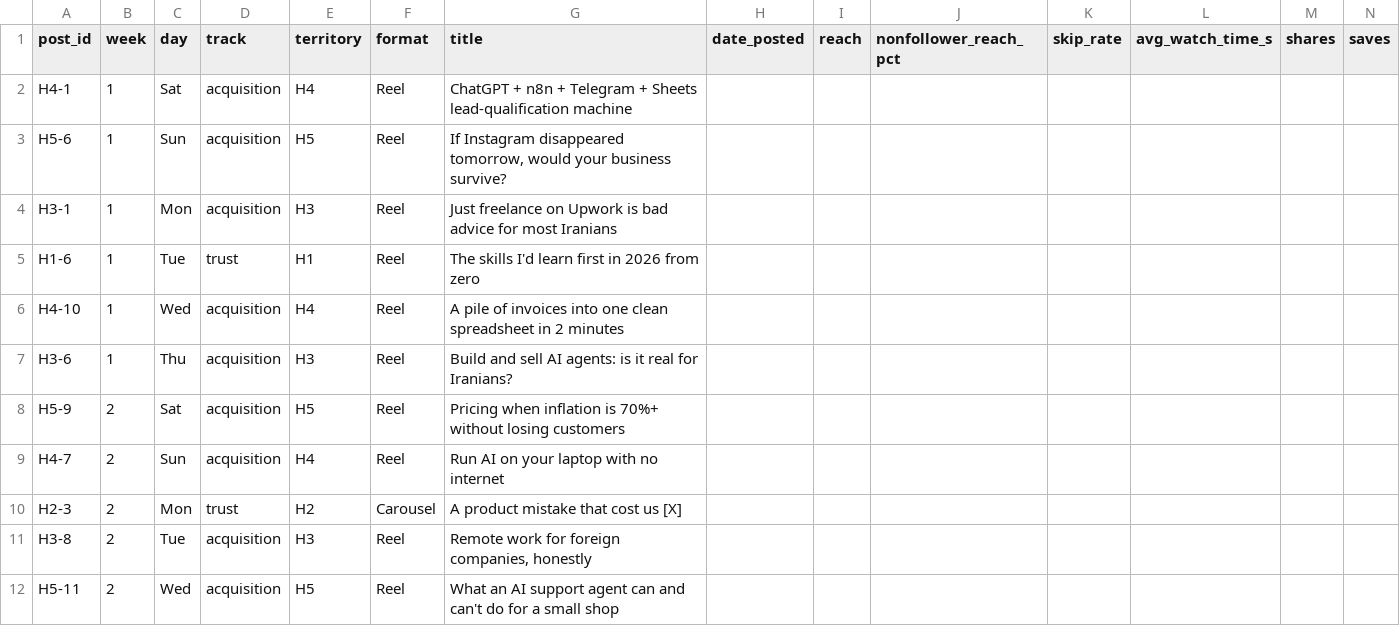
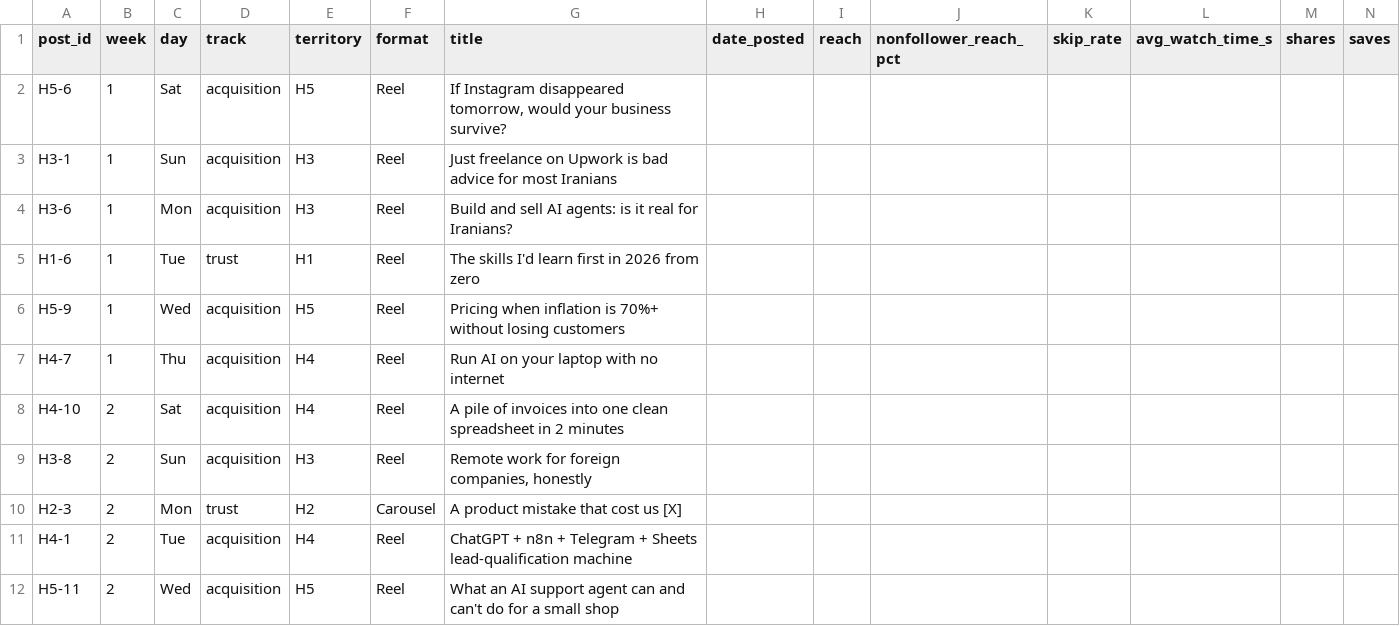
Before and after one commit to mahdisaghafii/ORO, a CSV file: experiments/01-content-territory-test/tracker.csv, drawn as a sheet; only a part is shown; removed rows and columns are numbered as before the commit, all else as after; rows hold the shown columns only; the diff names each change by its address in the sheet, - before the commit and + after, or states it on an @@ line.

```diff
--- a/experiments/01-content-territory-test/tracker.csv
+++ b/experiments/01-content-territory-test/tracker.csv
-row 2: H4-1 | 1 | Sat | acquisition | H4 | Reel | ChatGPT + n8n + Telegram + Sheets lead-qualification machine
-C2 (day): Sun
+C2 (day): Sat
-C3 (day): Mon
+C3 (day): Sun
+row 4: H3-6 | 1 | Mon | acquisition | H3 | Reel | Build and sell AI agents: is it real for Iranians?
-row 6: H4-10 | 1 | Wed | acquisition | H4 | Reel | A pile of invoices into one clean spreadsheet in 2 minutes
-row 7: H3-6 | 1 | Thu | acquisition | H3 | Reel | Build and sell AI agents: is it real for Iranians?
-B6:B7 (week): 2
+B6:B7 (week): 1
-C6 (day): Sat
+C6 (day): Wed
-C7 (day): Sun
+C7 (day): Thu
+row 8: H4-10 | 2 | Sat | acquisition | H4 | Reel | A pile of invoices into one clean spreadsheet in 2 minutes
+row 9: H3-8 | 2 | Sun | acquisition | H3 | Reel | Remote work for foreign companies, honestly
-A11 (post_id): H3-8
+A11 (post_id): H4-1
-E11 (territory): H3
+E11 (territory): H4
-G11 (title): Remote work for foreign companies, honestly
+G11 (title): ChatGPT + n8n + Telegram + Sheets lead-qualification machine
```
Also changed, not shown: 5 other files.
